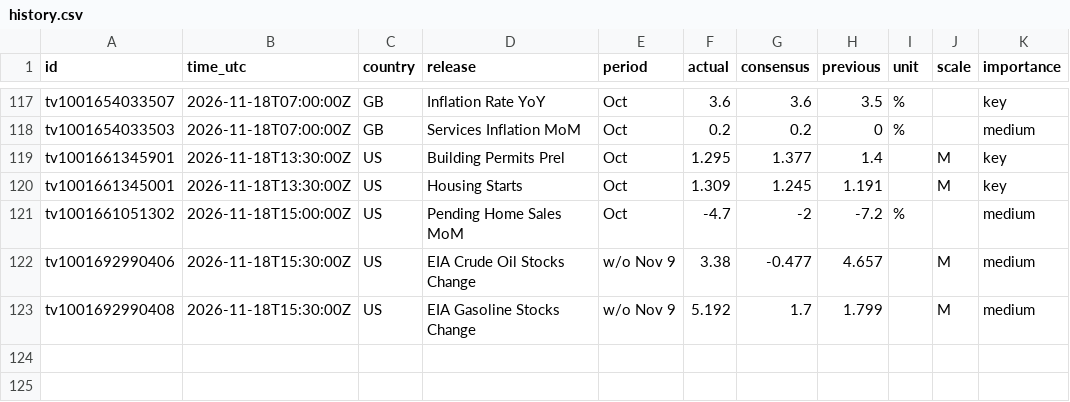
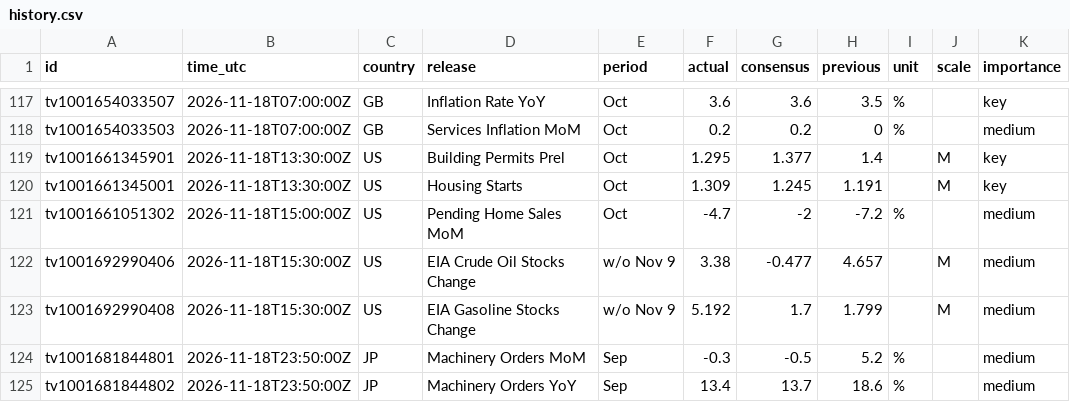
Before and after one commit to mrmikerbrown-maker/Pulse-Site-Demo-v1-Not-Public, a CSV file: calendar/data/history.csv, drawn as a sheet; only a part is shown, gaps mark what is left out; the diff names each change by its address in the sheet, - before the commit and + after, or states it on an @@ line.

```diff
--- a/calendar/data/history.csv
+++ b/calendar/data/history.csv
+row 124: tv1001681844801 | 2026-11-18T23:50:00Z | JP | Machinery Orders MoM | Sep | -0.3 | -0.5 | 5.2 | % |  | medium
+row 125: tv1001681844802 | 2026-11-18T23:50:00Z | JP | Machinery Orders YoY | Sep | 13.4 | 13.7 | 18.6 | % |  | medium
```
Also changed, not shown: 1 other file.
